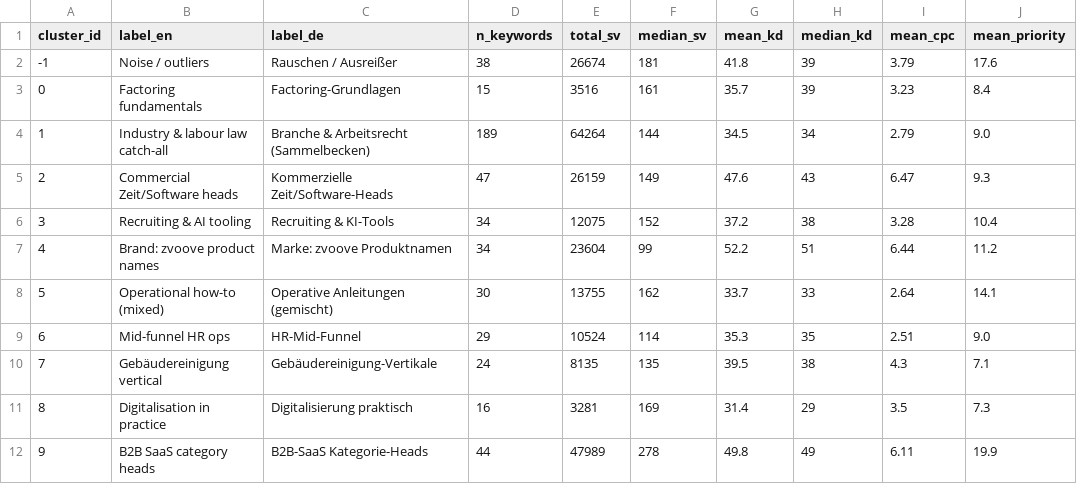
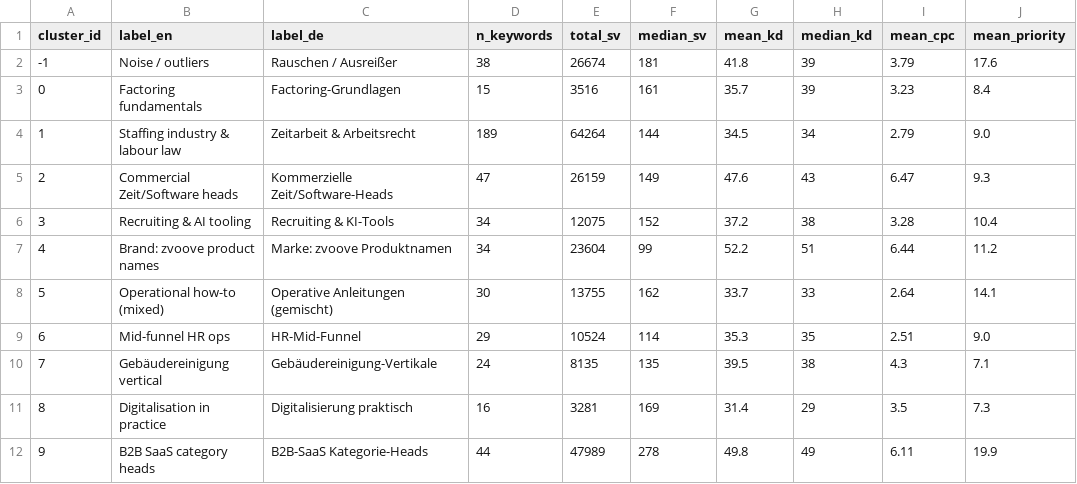
Before and after one commit to t1nak/seo-pipeline, a CSV file: output/clustering/cluster_profiles.csv, drawn as a sheet; only a part is shown; the diff names each change by its address in the sheet, - before the commit and + after, or states it on an @@ line.

```diff
--- a/output/clustering/cluster_profiles.csv
+++ b/output/clustering/cluster_profiles.csv
-B4 (label_en): Industry & labour law catch-all
+B4 (label_en): Staffing industry & labour law
-C4 (label_de): Branche & Arbeitsrecht (Sammelbecken)
+C4 (label_de): Zeitarbeit & Arbeitsrecht
```
Also changed, not shown: 2 other files.
